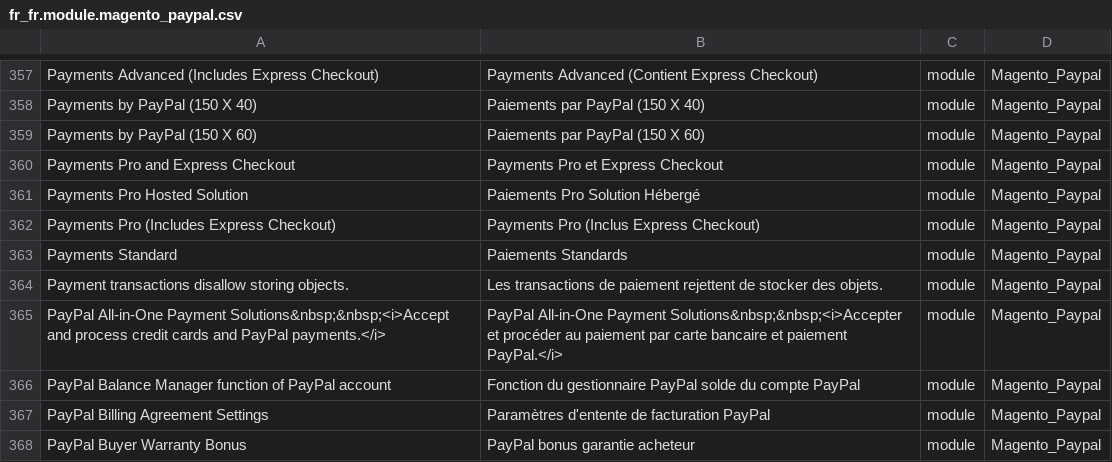
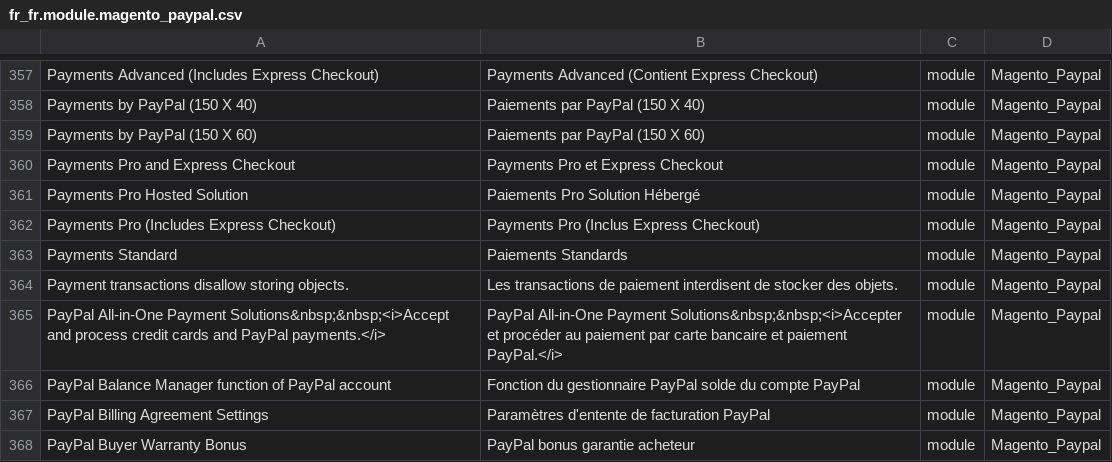
Before and after one commit to Imaginaerum/magento2-language-fr-fr, a CSV file: fr_fr.module.magento_paypal.csv, drawn as a sheet; only a part is shown, gaps mark what is left out.

```diff
--- a/fr_fr.module.magento_paypal.csv
+++ b/fr_fr.module.magento_paypal.csv
@@ -363,3 +363,3 @@
 "Payments Standard","Paiements Standards",module,Magento_Paypal
-"Payment transactions disallow storing objects.","Les transactions de paiement rejettent de stocker des objets.",module,Magento_Paypal
+"Payment transactions disallow storing objects.","Les transactions de paiement interdisent de stocker des objets.",module,Magento_Paypal
 "PayPal All-in-One Payment Solutions&nbsp;&nbsp;<i>Accept and process credit cards and PayPal payments.</i>","PayPal All-in-One Payment Solutions&nbsp;&nbsp;<i>Accepter et procéder au paiement par carte bancaire et paiement PayPal.</i>",module,Magento_Paypal
```
Also changed, not shown: fr_fr.module.magento_sales.csv.
